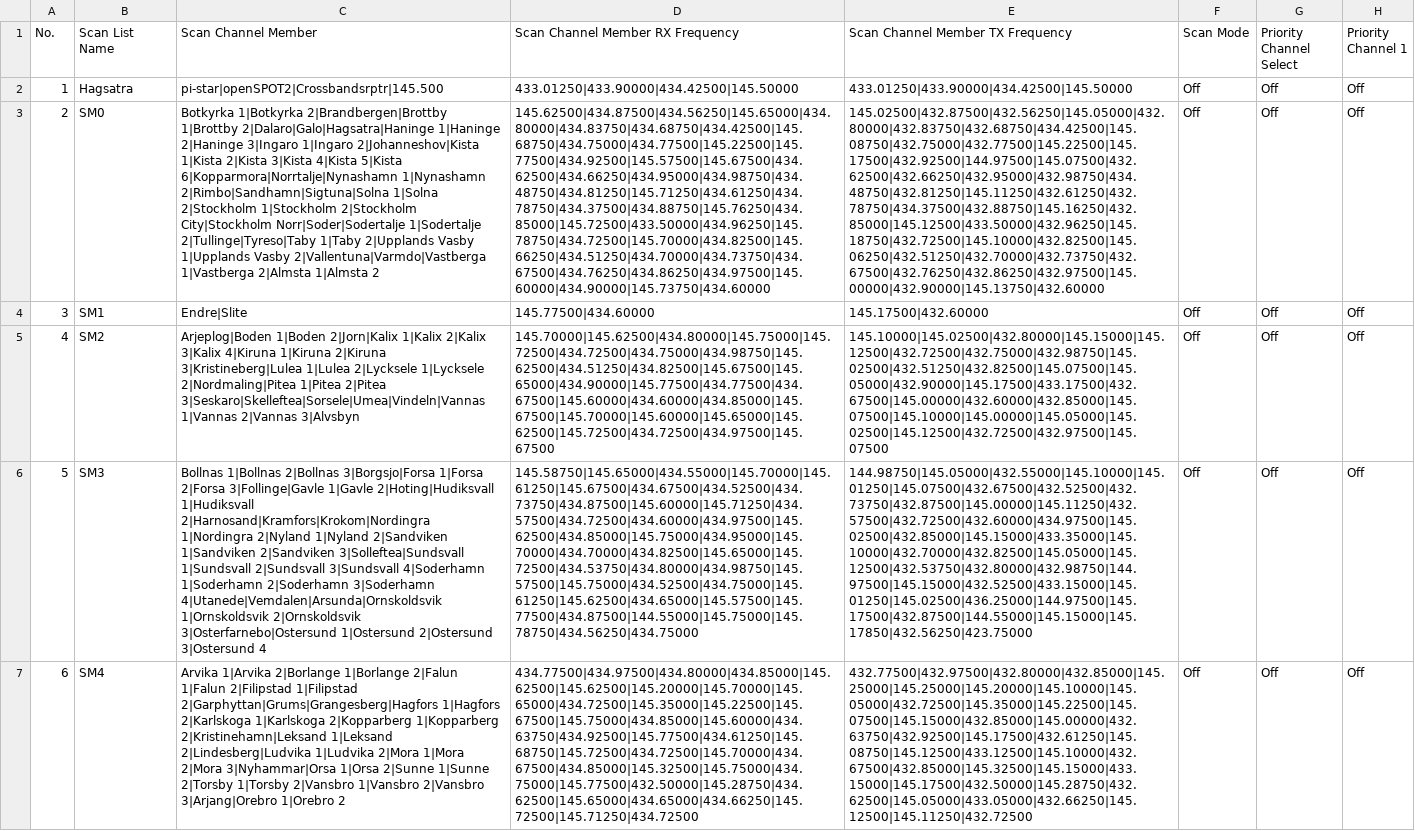
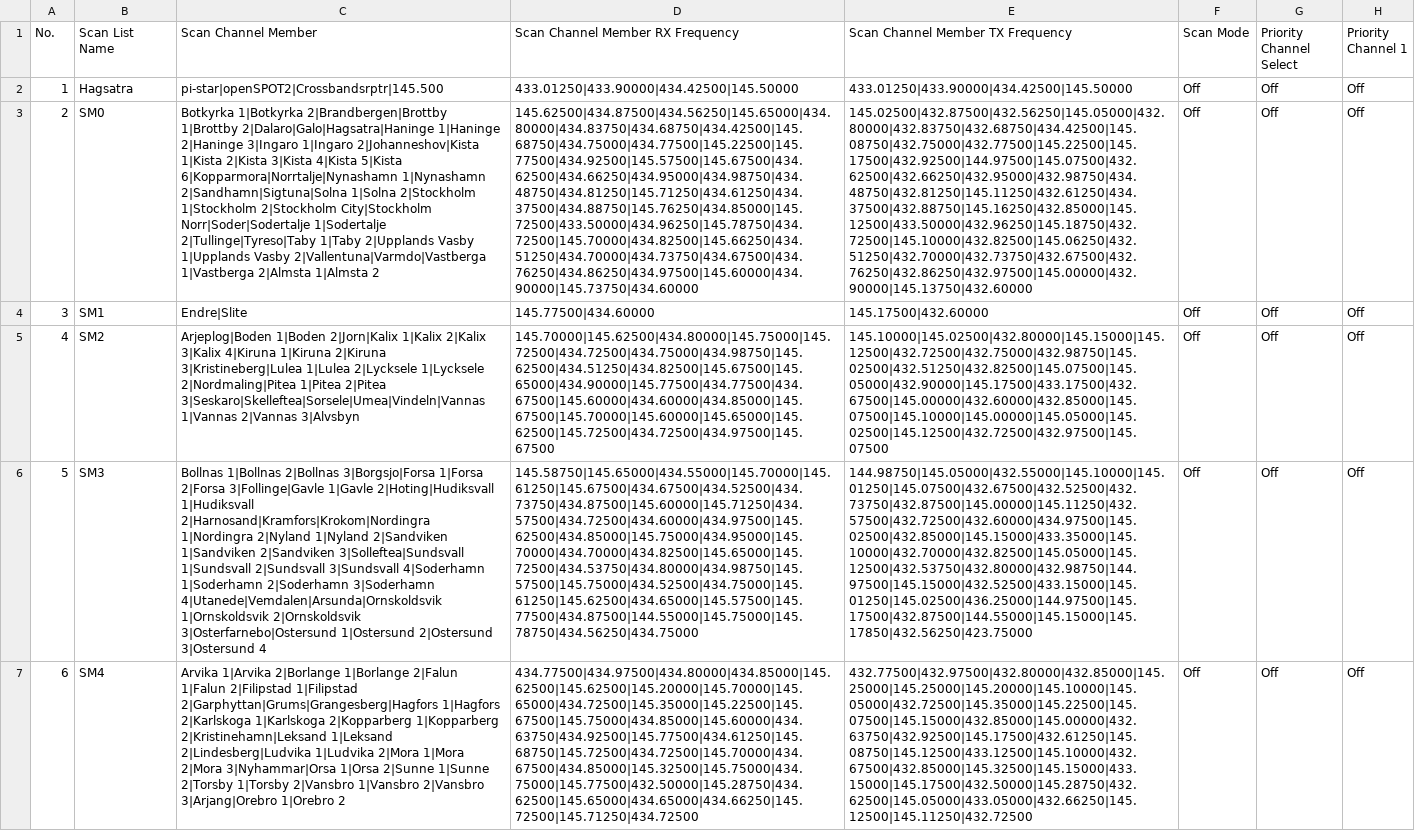
Before and after one commit to sm0rux/at-d878uv, a CSV file: ScanList.CSV, drawn as a sheet; only a part is shown; the diff covers the shown part only; the diff names each change by its address in the sheet, - before the commit and + after, or states it on an @@ line.

```diff
--- a/ScanList.CSV
+++ b/ScanList.CSV
-C3 (Scan Channel Member): …6|Kopparmora|Norrtalje|Nynashamn 1|Nynashamn 2|Rimbo|Sandhamn|Sigtuna|Solna 1|Solna 2|Stockholm…
+C3 (Scan Channel Member): …6|Kopparmora|Norrtalje|Nynashamn 1|Nynashamn 2|Sandhamn|Sigtuna|Solna 1|Solna 2|Stockholm…
-D3 (Scan Channel Member RX Frequency): 145.62500|434.87500|434.56250|145.65000|434.80000|434.83750|434.68750|434.42500|145.68750|434.75000|434.77500|145.22500|145.77500|434.92500|145.57500|145.67500|434.62500|434.66250|434.95000|434.98750|434.48750|434.81250|145.71250|434.61250|434.78750|434.37500|434.88750|145.76250|434.85000|145.72500|433.50000|434.96250|145.78750|434.72500|145.70000|434.82500|145.66250|434.51250|434.70000|434.73750|434.67500|434.76250|434.86250|434.97500|145.60000|434.90000|145.73750|434.60000
+D3 (Scan Channel Member RX Frequency): 145.62500|434.87500|434.56250|145.65000|434.80000|434.83750|434.68750|434.42500|145.68750|434.75000|434.77500|145.22500|145.77500|434.92500|145.57500|145.67500|434.62500|434.66250|434.95000|434.98750|434.48750|434.81250|145.71250|434.61250|434.37500|434.88750|145.76250|434.85000|145.72500|433.50000|434.96250|145.78750|434.72500|145.70000|434.82500|145.66250|434.51250|434.70000|434.73750|434.67500|434.76250|434.86250|434.97500|145.60000|434.90000|145.73750|434.60000
-E3 (Scan Channel Member TX Frequency): 145.02500|432.87500|432.56250|145.05000|432.80000|432.83750|432.68750|434.42500|145.08750|432.75000|432.77500|145.22500|145.17500|432.92500|144.97500|145.07500|432.62500|432.66250|432.95000|432.98750|434.48750|432.81250|145.11250|432.61250|432.78750|434.37500|432.88750|145.16250|432.85000|145.12500|433.50000|432.96250|145.18750|432.72500|145.10000|432.82500|145.06250|432.51250|432.70000|432.73750|432.67500|432.76250|432.86250|432.97500|145.00000|432.90000|145.13750|432.60000
+E3 (Scan Channel Member TX Frequency): 145.02500|432.87500|432.56250|145.05000|432.80000|432.83750|432.68750|434.42500|145.08750|432.75000|432.77500|145.22500|145.17500|432.92500|144.97500|145.07500|432.62500|432.66250|432.95000|432.98750|434.48750|432.81250|145.11250|432.61250|434.37500|432.88750|145.16250|432.85000|145.12500|433.50000|432.96250|145.18750|432.72500|145.10000|432.82500|145.06250|432.51250|432.70000|432.73750|432.67500|432.76250|432.86250|432.97500|145.00000|432.90000|145.13750|432.60000
```
Also changed, not shown: 10 edited cells elsewhere in this file, Channel.CSV, RoamingChannel.CSV, 4 other files.
